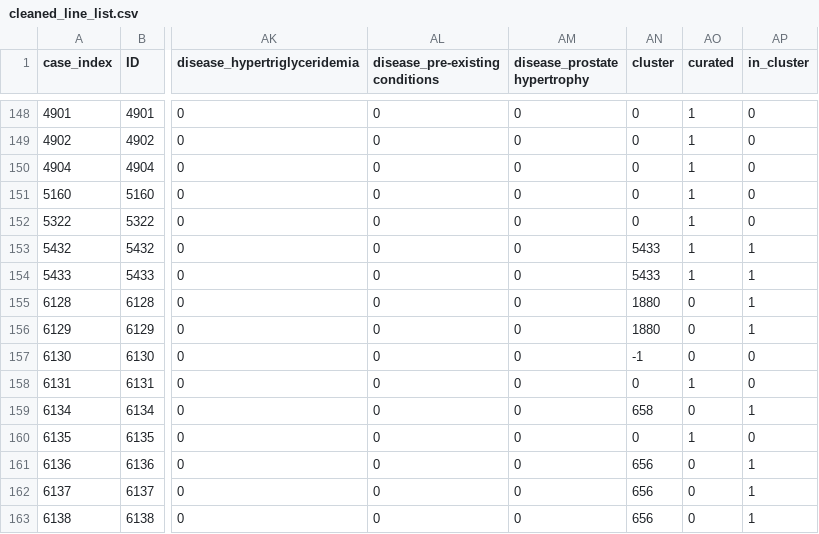
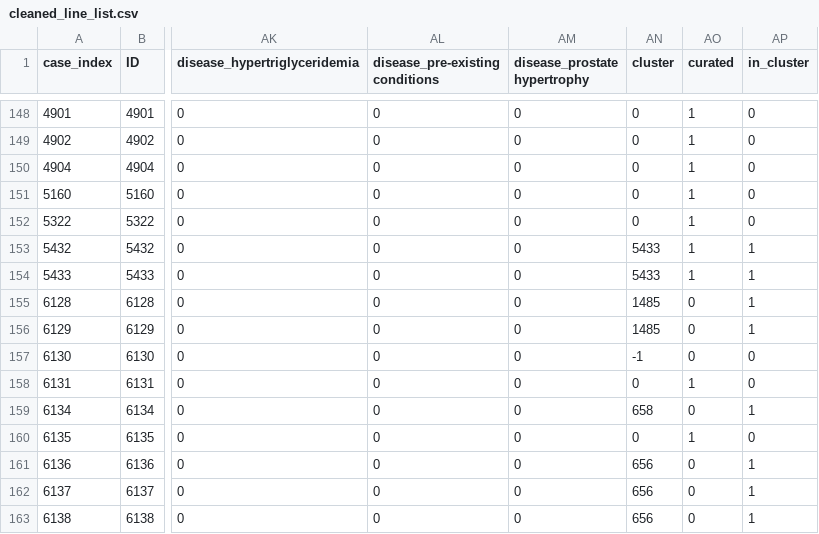
Before and after one commit to SchlittDataSci/SchlittDataSci.github.io, a CSV file: cleaned_line_list.csv, drawn as a sheet; only a part is shown, gaps mark what is left out; the diff covers the shown part only; the diff names each change by its address in the sheet, - before the commit and + after, or states it on an @@ line.

```diff
--- a/cleaned_line_list.csv
+++ b/cleaned_line_list.csv
-AN155:AN156 (cluster): 1880
+AN155:AN156 (cluster): 1485
```
Also changed, not shown: 41 edited cells elsewhere in this file, 27 other files.
